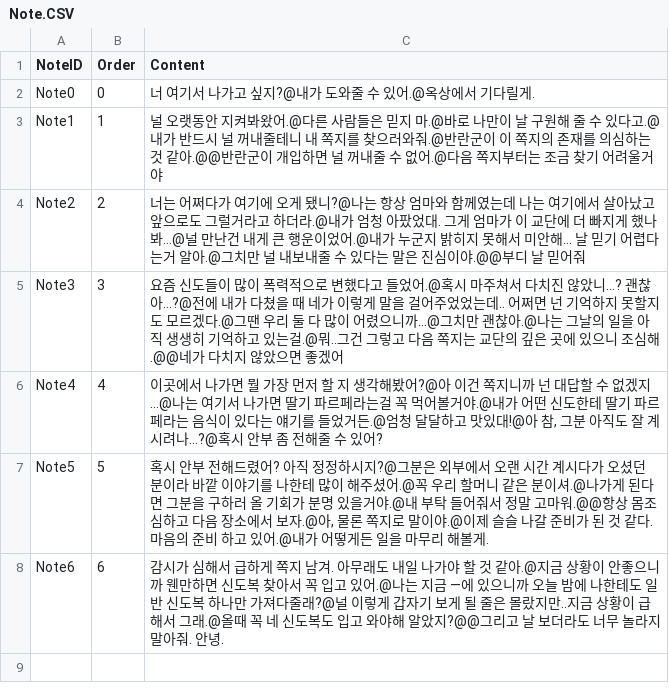
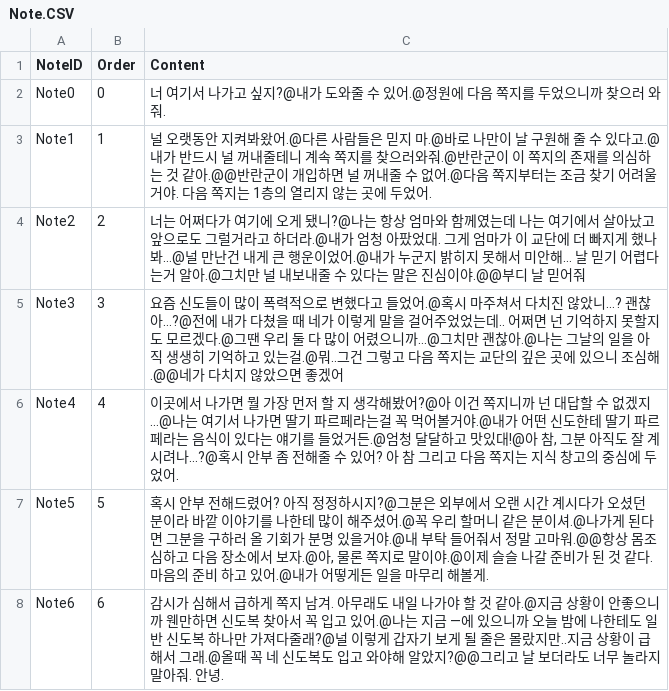
Before and after one commit to leeZn30/Gamelab_Week05, a CSV file: Assets/Resources/CSVFiles/Note.CSV, drawn as a sheet.

```diff
--- a/Assets/Resources/CSVFiles/Note.CSV
+++ b/Assets/Resources/CSVFiles/Note.CSV
@@ -1,7 +1,7 @@
 NoteID,Order,Content
-Note0,0,너 여기서 나가고 싶지?@내가 도와줄 수 있어.@옥상에서 기다릴게.
-Note1,1,널 오랫동안 지켜봐왔어.@다른 사람들은 믿지 마.@바로 나만이 날 구원해 줄 수 있다고.@내가 반드시 널 꺼내줄테니 내 쪽지를 찾으러와줘.@반란군이 이 쪽지의 존재를 의심하는 것 같아.@@반란군이 개입하면 널 꺼내줄 수 없어.@다음 쪽지부터는 조금 찾기 어려울거야
+Note0,0,너 여기서 나가고 싶지?@내가 도와줄 수 있어.@정원에 다음 쪽지를 두었으니까 찾으러 와줘.
+Note1,1,널 오랫동안 지켜봐왔어.@다른 사람들은 믿지 마.@바로 나만이 날 구원해 줄 수 있다고.@내가 반드시 널 꺼내줄테니 계속 쪽지를 찾으러와줘.@반란군이 이 쪽지의 존재를 의심하는 것 같아.@@반란군이 개입하면 널 꺼내줄 수 없어.@다음 쪽지부터는 조금 찾기 어려울거야. 다음 쪽지는 1층의 열리지 않는 곳에 두었어.
 Note2,2,너는 어쩌다가 여기에 오게 됐니?@나는 항상 엄마와 함께였는데 나는 여기에서 살아났고 앞으로도 그럴거라고 하더라.@내가 엄청 아팠었대. 그게 엄마가 이 교단에 더 빠지게 했나봐…@널 만난건 내게 큰 행운이었어.@내가 누군지 밝히지 못해서 미안해… 날 믿기 어렵다는거 알아.@그치만 널 내보내줄 수 있다는 말은 진심이야.@@부디 날 믿어줘
 Note3,3,요즘 신도들이 많이 폭력적으로 변했다고 들었어.@혹시 마주쳐서 다치진 않았니…? 괜찮아…?@전에 내가 다쳤을 때 네가 이렇게 말을 걸어주었었는데.. 어쩌면 넌 기억하지 못할지도 모르겠다.@그땐 우리 둘 다 많이 어렸으니까…@그치만 괜찮아.@나는 그날의 일을 아직 생생히 기억하고 있는걸.@뭐..그건 그렇고 다음 쪽지는 교단의 깊은 곳에 있으니 조심해.@@네가 다치지 않았으면 좋겠어
-Note4,4,"이곳에서 나가면 뭘 가장 먼저 할 지 생각해봤어?@아 이건 쪽지니까 넌 대답할 수 없겠지…@나는 여기서 나가면 딸기 파르페라는걸 꼭 먹어볼거야.@내가 어떤 신도한테 딸기 파르페라는 음식이 있다는 얘기를 들었거든.@엄청 달달하고 맛있대!@아 참, 그분 아직도 잘 계시려나...?@혹시 안부 좀 전해줄 수 있어?"
+Note4,4,"이곳에서 나가면 뭘 가장 먼저 할 지 생각해봤어?@아 이건 쪽지니까 넌 대답할 수 없겠지…@나는 여기서 나가면 딸기 파르페라는걸 꼭 먹어볼거야.@내가 어떤 신도한테 딸기 파르페라는 음식이 있다는 얘기를 들었거든.@엄청 달달하고 맛있대!@아 참, 그분 아직도 잘 계시려나...?@혹시 안부 좀 전해줄 수 있어? 아 참 그리고 다음 쪽지는 지식 창고의 중심에 두었어."
 Note5,5,"혹시 안부 전해드렸어? 아직 정정하시지?@그분은 외부에서 오랜 시간 계시다가 오셨던 분이라 바깥 이야기를 나한테 많이 해주셨어.@꼭 우리 할머니 같은 분이셔.@나가게 된다면 그분을 구하러 올 기회가 분명 있을거야.@내 부탁 들어줘서 정말 고마워.@@항상 몸조심하고 다음 장소에서 보자.@아, 물론 쪽지로 말이야.@이제 슬슬 나갈 준비가 된 것 같다. 마음의 준비 하고 있어.@내가 어떻게든 일을 마무리 해볼게."
```
Also changed, not shown: 11 other files.
